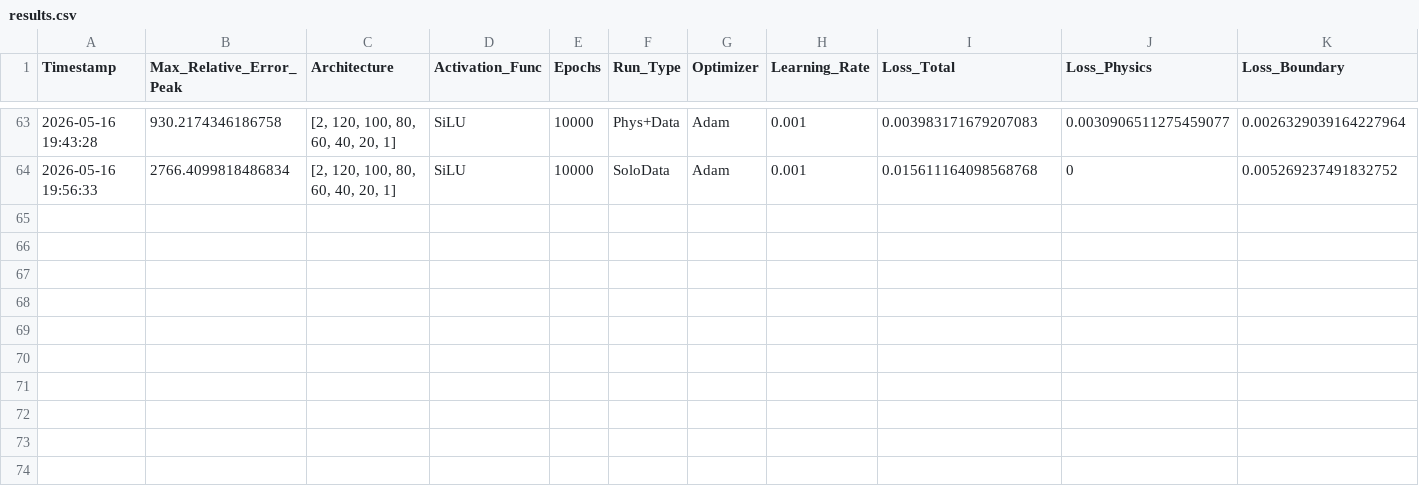
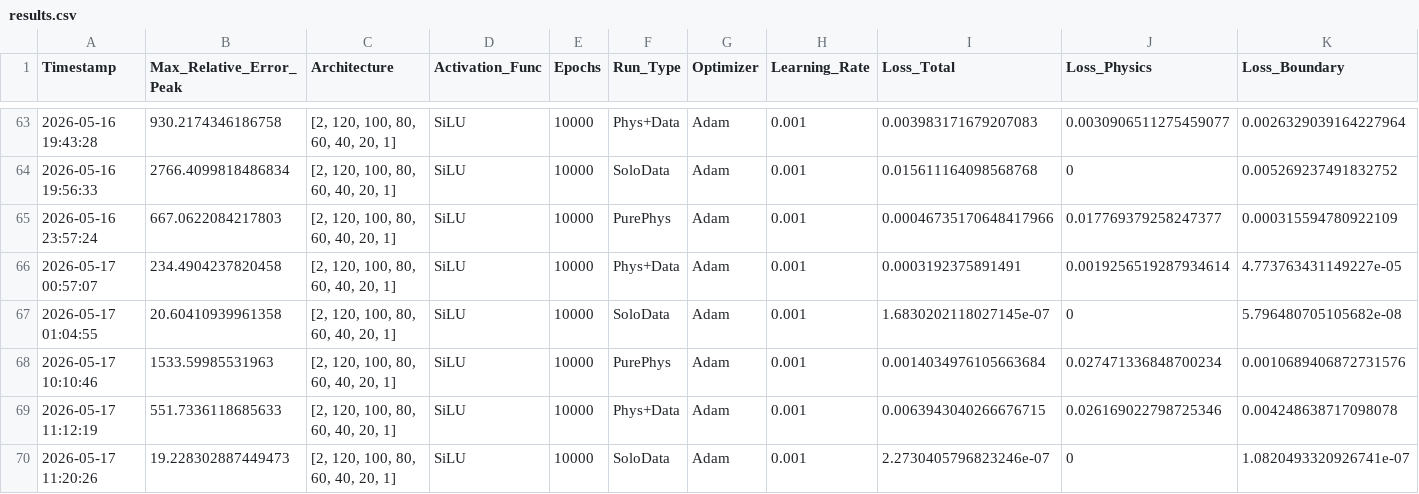
Before and after one commit to Eaglw/PINN-tesi, a CSV file: Viscoelastic/results.csv, drawn as a sheet; only a part is shown, gaps mark what is left out; rows hold the shown columns only; the diff names each change by its address in the sheet, - before the commit and + after, or states it on an @@ line.

```diff
--- a/Viscoelastic/results.csv
+++ b/Viscoelastic/results.csv
+row 65: 2026-05-16 23:57:24 | 667.0622084217803 | [2, 120, 100, 80, 60, 40, 20, 1] | SiLU | 10000 | PurePhys | Adam | 0.001 | 0.00046735170648417966 | 0.017769379258247377 | 0.000315594780922109
+row 66: 2026-05-17 00:57:07 | 234.4904237820458 | [2, 120, 100, 80, 60, 40, 20, 1] | SiLU | 10000 | Phys+Data | Adam | 0.001 | 0.0003192375891491 | 0.0019256519287934614 | 4.773763431149227e-05
+row 67: 2026-05-17 01:04:55 | 20.60410939961358 | [2, 120, 100, 80, 60, 40, 20, 1] | SiLU | 10000 | SoloData | Adam | 0.001 | 1.6830202118027145e-07 | 0 | 5.796480705105682e-08
+row 68: 2026-05-17 10:10:46 | 1533.59985531963 | [2, 120, 100, 80, 60, 40, 20, 1] | SiLU | 10000 | PurePhys | Adam | 0.001 | 0.0014034976105663684 | 0.027471336848700234 | 0.0010689406872731576
+row 69: 2026-05-17 11:12:19 | 551.7336118685633 | [2, 120, 100, 80, 60, 40, 20, 1] | SiLU | 10000 | Phys+Data | Adam | 0.001 | 0.0063943040266676715 | 0.026169022798725346 | 0.004248638717098078
+row 70: 2026-05-17 11:20:26 | 19.228302887449473 | [2, 120, 100, 80, 60, 40, 20, 1] | SiLU | 10000 | SoloData | Adam | 0.001 | 2.2730405796823246e-07 | 0 | 1.0820493320926741e-07
```
Also changed, not shown: 4 other files.
